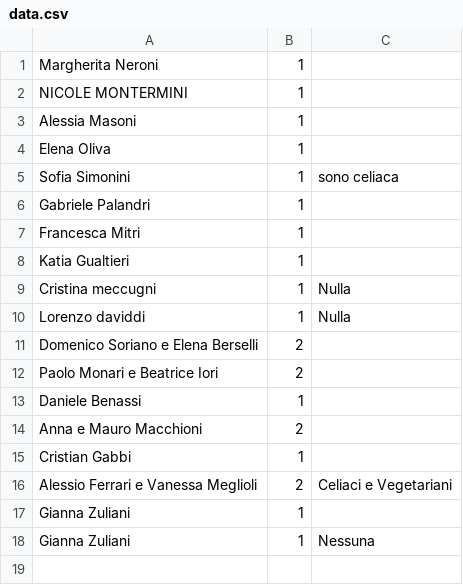
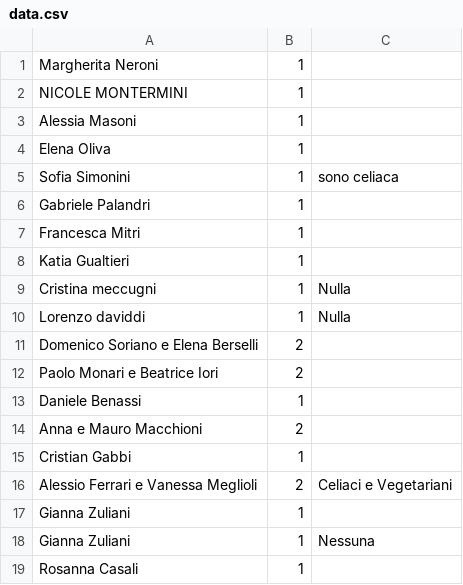
Before and after one commit to nicograzio/Sito_Matrimonio, a CSV file: reservations/data.csv, drawn as a sheet.

Commit message:
Aggiunta nuova prenotazione

```diff
--- a/reservations/data.csv
+++ b/reservations/data.csv
@@ -18 +18,2 @@ Gianna Zuliani,1,
 Gianna Zuliani,1,Nessuna
+Rosanna Casali,1,
```
